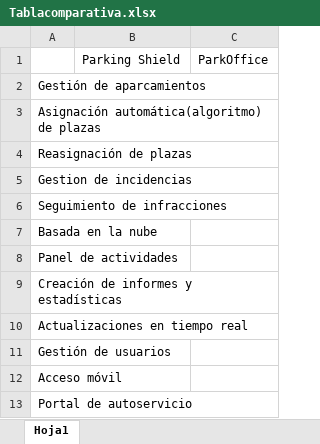
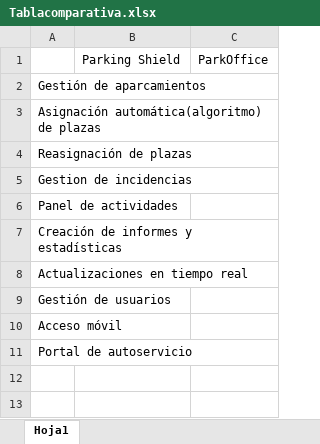
Before and after one commit to Laetian/ProyectoDAM, an Excel workbook: Tablacomparativa.xlsx, sheet Hoja1, drawn as a sheet; values as stored, in another font and other column widths than the file's, no borders; charts and pictures not drawn; the diff names each change by its address in the sheet, - before the commit and + after, or states it on an @@ line.

```diff
--- a/Tablacomparativa.xlsx (sheet Hoja1)
+++ b/Tablacomparativa.xlsx (sheet Hoja1)
-row 6: Seguimiento de infracciones
-row 7: Basada en la nube
```
Also changed, not shown: charts or pictures, 3 other files.
